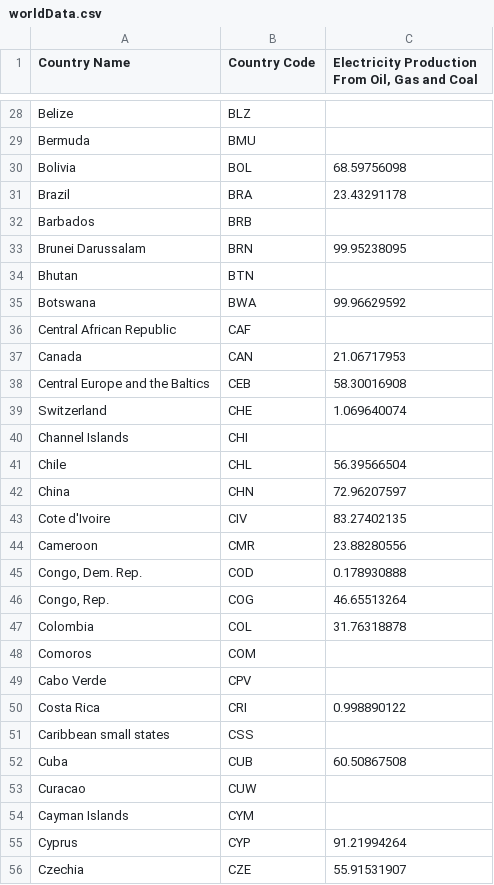
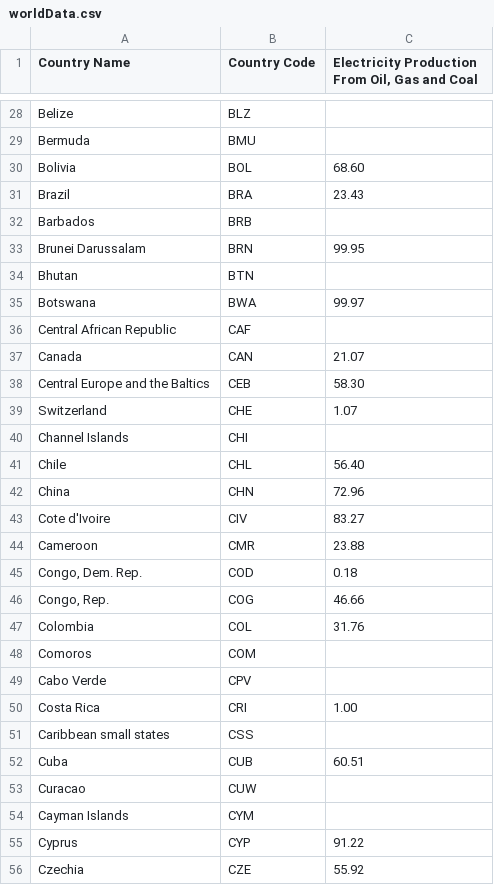
Before and after one commit to sairamishetty/FIT3179A2, a CSV file: worldData.csv, drawn as a sheet; only a part is shown, gaps mark what is left out; the diff covers the shown part only.

```diff
--- a/worldData.csv
+++ b/worldData.csv
@@ -29,28 +29,28 @@ Belize,BLZ,
 Bermuda,BMU,
-Bolivia,BOL,68.59756098
-Brazil,BRA,23.43291178
+Bolivia,BOL,68.60
+Brazil,BRA,23.43
 Barbados,BRB,
-Brunei Darussalam,BRN,99.95238095
+Brunei Darussalam,BRN,99.95
 Bhutan,BTN,
-Botswana,BWA,99.96629592
+Botswana,BWA,99.97
 Central African Republic,CAF,
-Canada,CAN,21.06717953
-Central Europe and the Baltics,CEB,58.30016908
-Switzerland,CHE,1.069640074
+Canada,CAN,21.07
+Central Europe and the Baltics,CEB,58.30
+Switzerland,CHE,1.07
 Channel Islands,CHI,
-Chile,CHL,56.39566504
-China,CHN,72.96207597
-Cote d'Ivoire,CIV,83.27402135
-Cameroon,CMR,23.88280556
-"Congo, Dem. Rep.",COD,0.178930888
-"Congo, Rep.",COG,46.65513264
-Colombia,COL,31.76318878
+Chile,CHL,56.40
+China,CHN,72.96
+Cote d'Ivoire,CIV,83.27
+Cameroon,CMR,23.88
+"Congo, Dem. Rep.",COD,0.18
+"Congo, Rep.",COG,46.66
+Colombia,COL,31.76
 Comoros,COM,
 Cabo Verde,CPV,
-Costa Rica,CRI,0.998890122
+Costa Rica,CRI,1.00
 Caribbean small states,CSS,
-Cuba,CUB,60.50867508
+Cuba,CUB,60.51
 Curacao,CUW,
 Cayman Islands,CYM,
-Cyprus,CYP,91.21994264
-Czechia,CZE,55.91531907
+Cyprus,CYP,91.22
+Czechia,CZE,55.92
```
Also changed, not shown: 168 edited cells elsewhere in this file.
